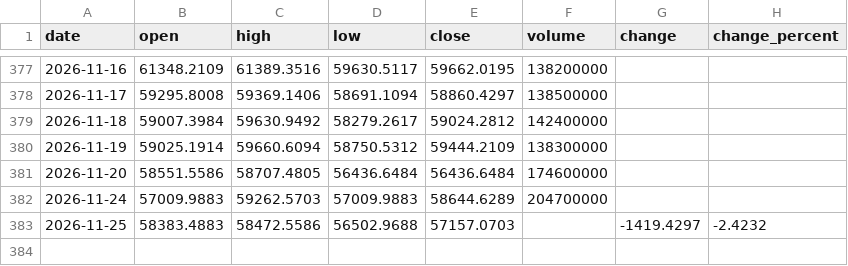
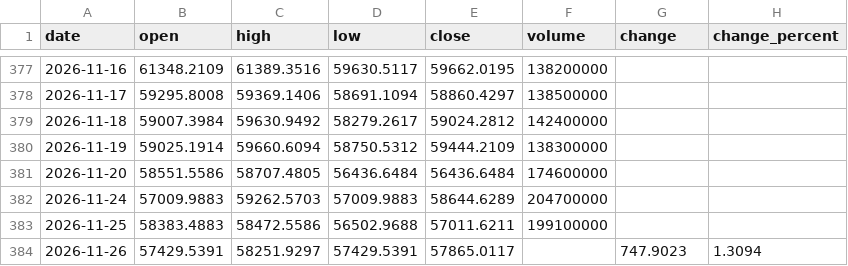
Before and after one commit to Schoo-sampleDeveloper/trading, a CSV file: data/market_history/_N225.csv, drawn as a sheet; only a part is shown, gaps mark what is left out.

```diff
--- a/data/market_history/_N225.csv
+++ b/data/market_history/_N225.csv
@@ -382,2 +382,3 @@ date,open,high,low,close,volume,change,change_percent
 2026-11-24,57009.9883,59262.5703,57009.9883,58644.6289,204700000,,
-2026-11-25,58383.4883,58472.5586,56502.9688,57157.0703,,-1419.4297,-2.4232
+2026-11-25,58383.4883,58472.5586,56502.9688,57011.6211,199100000,,
+2026-11-26,57429.5391,58251.9297,57429.5391,57865.0117,,747.9023,1.3094
```
Also changed, not shown: 8 other files.
